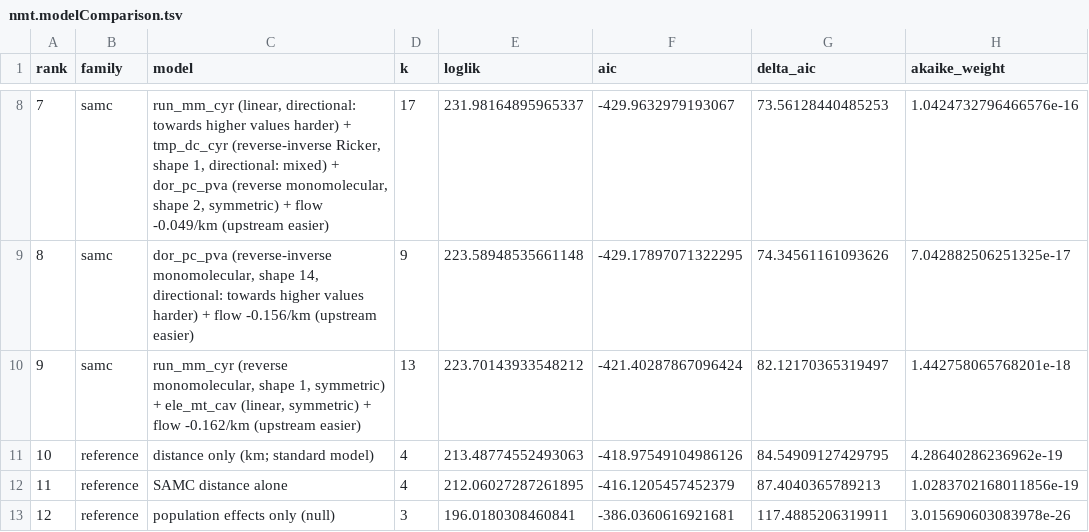
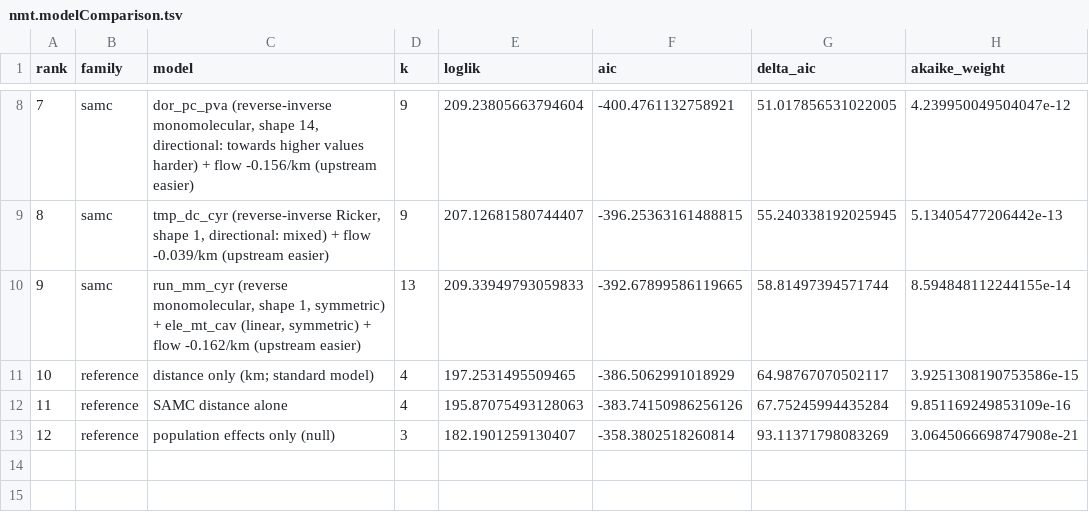
Before and after one commit to tkchafin/resistnet, a TSV file: src/resistnet/data/example_output/nmt.modelComparison.tsv, drawn as a sheet; only a part is shown, gaps mark what is left out; the diff covers the shown part only.

```diff
--- a/src/resistnet/data/example_output/nmt.modelComparison.tsv
+++ b/src/resistnet/data/example_output/nmt.modelComparison.tsv
@@ -8,6 +8,6 @@ rank	family	model	k	loglik	aic	delta_aic	akaike_weight
-7	samc	run_mm_cyr (linear, directional: towards higher values harder) + tmp_dc_cyr (reverse-inverse Ricker, shape 1, directional: mixed) + dor_pc_pva (reverse monomolecular, shape 2, symmetric) + flow -0.049/km (upstream easier)	17	231.98164895965337	-429.9632979193067	73.56128440485253	1.0424732796466576e-16
-8	samc	dor_pc_pva (reverse-inverse monomolecular, shape 14, directional: towards higher values harder) + flow -0.156/km (upstream easier)	9	223.58948535661148	-429.17897071322295	74.34561161093626	7.042882506251325e-17
-9	samc	run_mm_cyr (reverse monomolecular, shape 1, symmetric) + ele_mt_cav (linear, symmetric) + flow -0.162/km (upstream easier)	13	223.70143933548212	-421.40287867096424	82.12170365319497	1.442758065768201e-18
-10	reference	distance only (km; standard model)	4	213.48774552493063	-418.97549104986126	84.54909127429795	4.28640286236962e-19
-11	reference	SAMC distance alone	4	212.06027287261895	-416.1205457452379	87.4040365789213	1.0283702168011856e-19
-12	reference	population effects only (null)	3	196.0180308460841	-386.0360616921681	117.4885206319911	3.015690603083978e-26
+7	samc	dor_pc_pva (reverse-inverse monomolecular, shape 14, directional: towards higher values harder) + flow -0.156/km (upstream easier)	9	209.23805663794604	-400.4761132758921	51.017856531022005	4.239950049504047e-12
+8	samc	tmp_dc_cyr (reverse-inverse Ricker, shape 1, directional: mixed) + flow -0.039/km (upstream easier)	9	207.12681580744407	-396.25363161488815	55.240338192025945	5.13405477206442e-13
+9	samc	run_mm_cyr (reverse monomolecular, shape 1, symmetric) + ele_mt_cav (linear, symmetric) + flow -0.162/km (upstream easier)	13	209.33949793059833	-392.67899586119665	58.81497394571744	8.594848112244155e-14
+10	reference	distance only (km; standard model)	4	197.2531495509465	-386.5062991018929	64.98767070502117	3.9251308190753586e-15
+11	reference	SAMC distance alone	4	195.87075493128063	-383.74150986256126	67.75245994435284	9.851169249853109e-16
+12	reference	population effects only (null)	3	182.1901259130407	-358.3802518260814	93.11371798083269	3.0645066698747908e-21
```
Also changed, not shown: 28 edited cells elsewhere in this file, src/resistnet/data/example_output/samc/nmt.HallOfFame.tsv, src/resistnet/data/example_output/samc/nmt.Model-Best.TransitionEdges.tsv, 57 other files.
